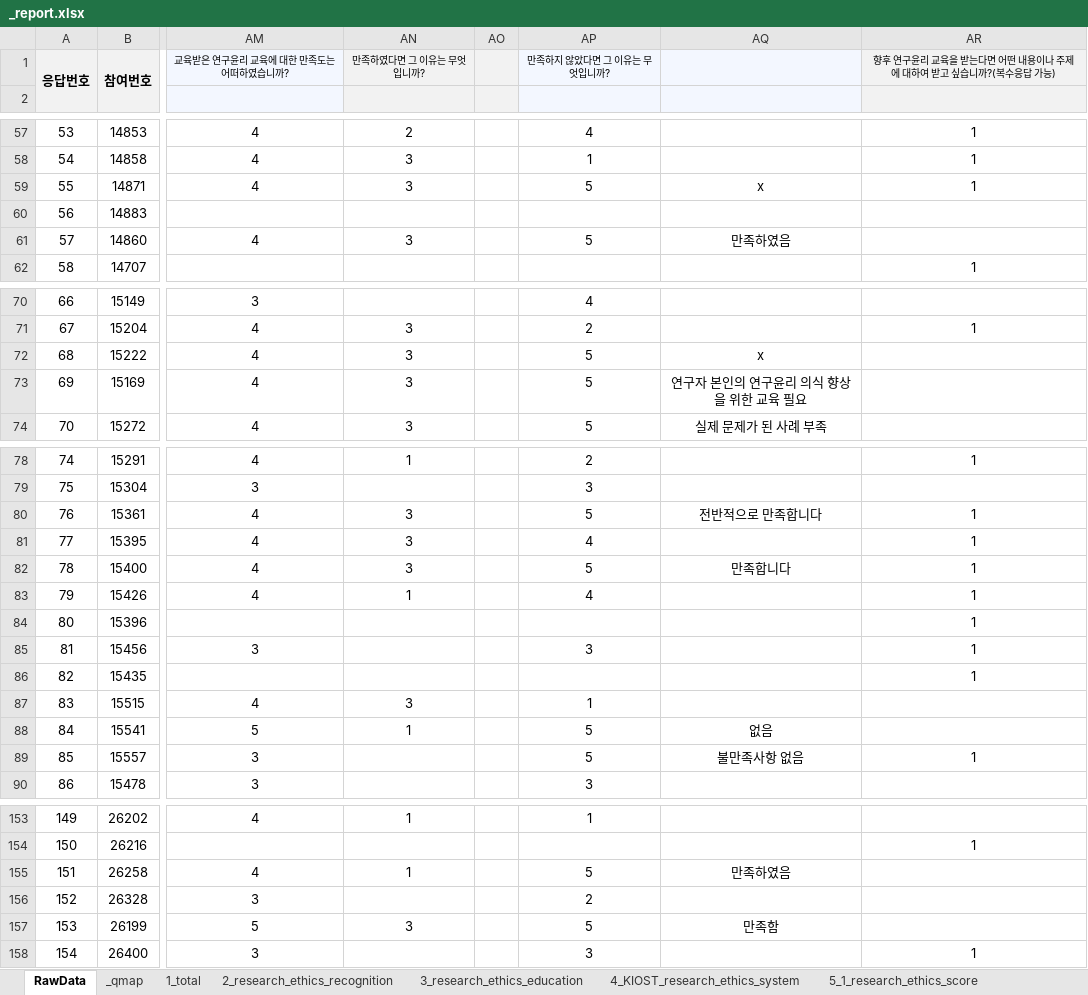
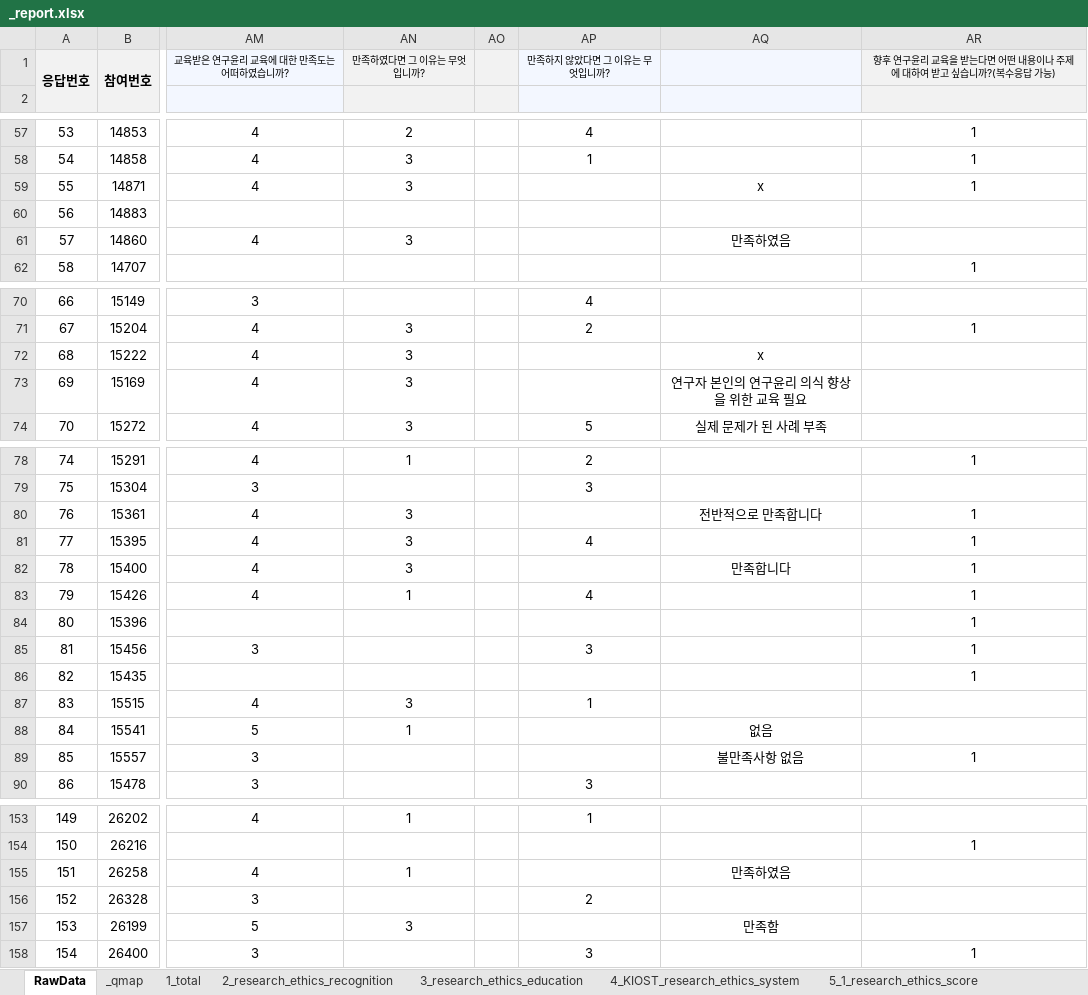
Before and after one commit to hyeonjang/KIOST, an Excel workbook: code/data/_report.xlsx, sheet RawData, drawn as a sheet; only a part is shown, gaps mark what is left out; values as stored, in another font and other column widths than the file's, no borders; the diff covers the shown part only; the diff names each change by its address in the sheet, - before the commit and + after, or states it on an @@ line.

```diff
--- a/code/data/_report.xlsx (sheet RawData)
+++ b/code/data/_report.xlsx (sheet RawData)
-AP59: 5
+AP59: (empty)
-AP61: 5
+AP61: (empty)
-AP72:AP73: 5
+AP72:AP73: (empty)
-AP80: 5
+AP80: (empty)
-AP82: 5
+AP82: (empty)
-AP88:AP89: 5
+AP88:AP89: (empty)
-AP155: 5
+AP155: (empty)
-AP157: 5
+AP157: (empty)
```
Also changed, not shown: 26 edited cells elsewhere in this sheet, 43 other files.
